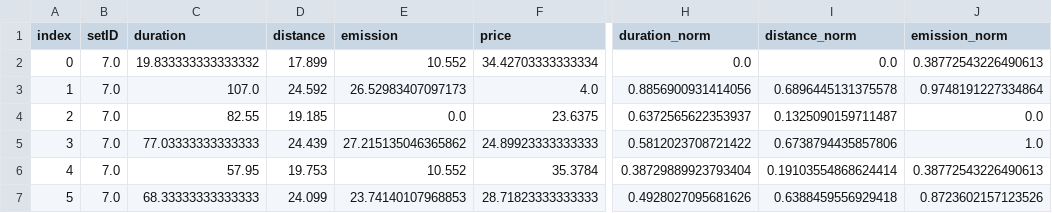
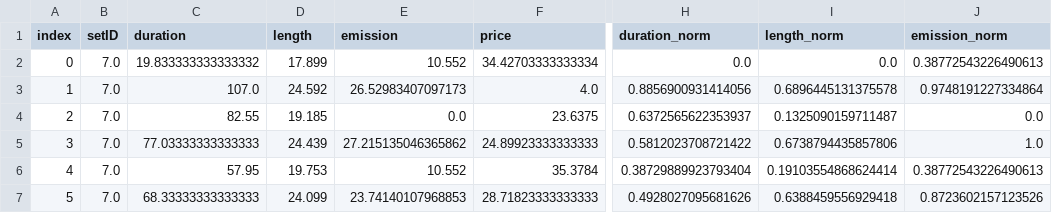
Before and after one commit to CamiloHMS/london_routing, a CSV file: results/filtered_responses.csv, drawn as a sheet; only a part is shown, gaps mark what is left out; the diff names each change by its address in the sheet, - before the commit and + after, or states it on an @@ line.

Commit message:
fix: duration to length

```diff
--- a/results/filtered_responses.csv
+++ b/results/filtered_responses.csv
-D1: distance
+D1: length
-I1: distance_norm
+I1: length_norm
```
Also changed, not shown: 29 other files.
